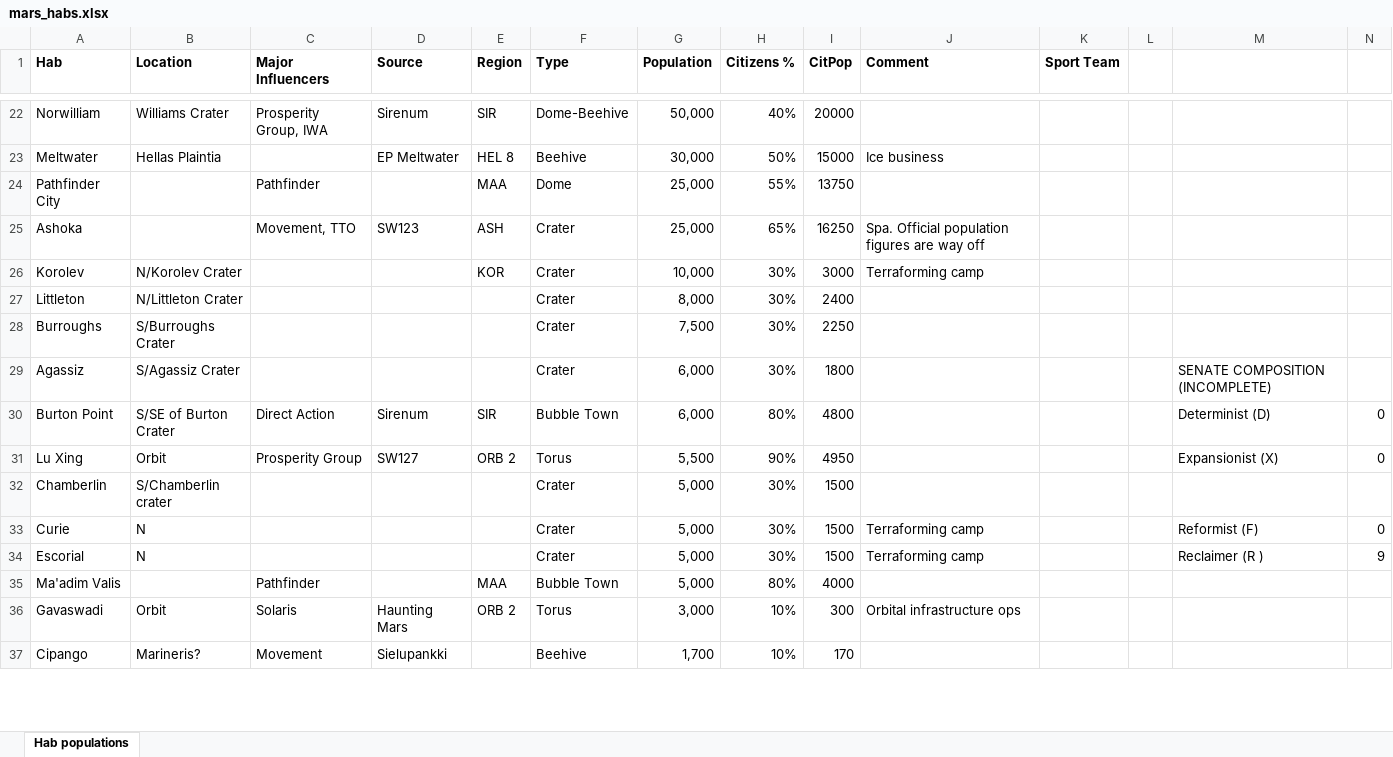
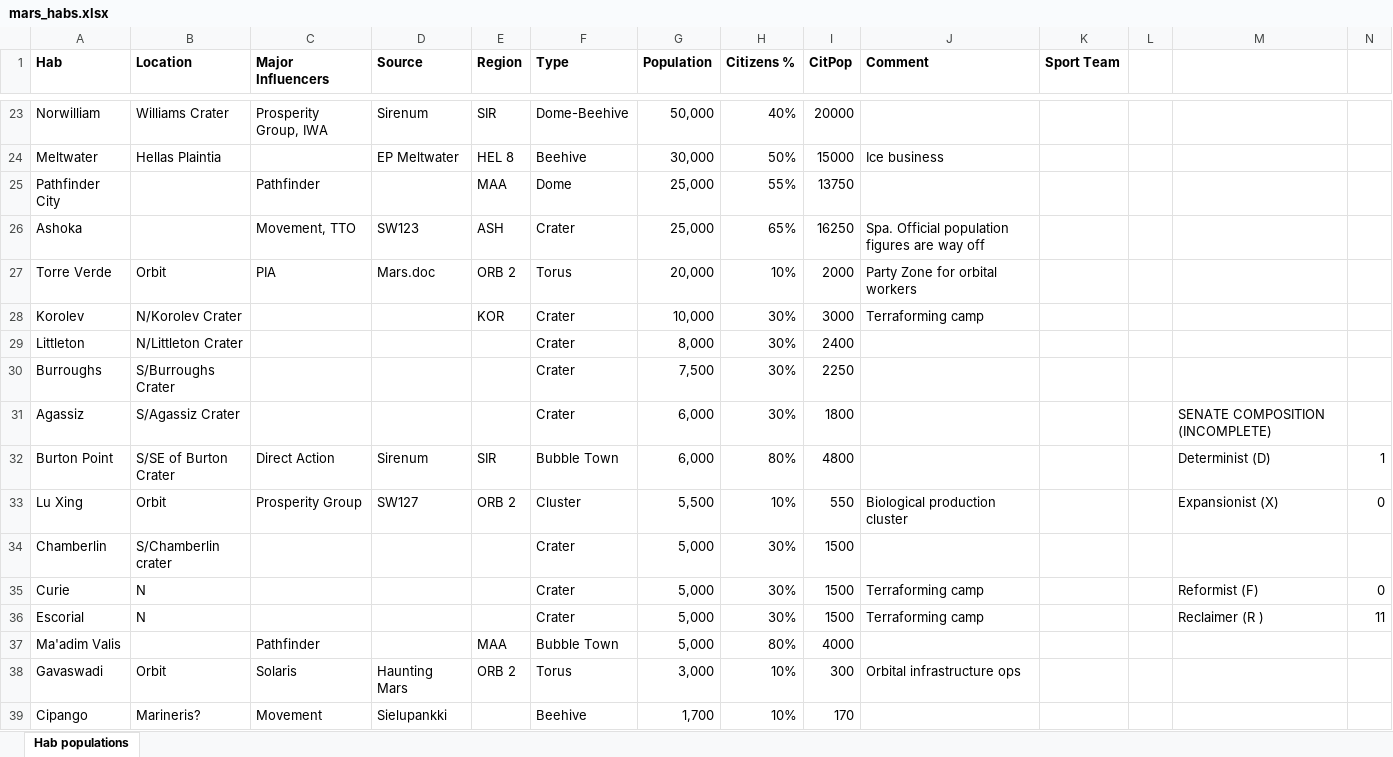
Before and after one commit to darishante/posthuman-text, an Excel workbook: mars_habs.xlsx, sheet Hab populations, drawn as a sheet; only a part is shown, gaps mark what is left out; values as stored, in another font and other column widths than the file's, no borders; addresses are those after the commit; the diff covers the shown part only; the diff names each change by its address in the sheet, - before the commit and + after, or states it on an @@ line.

```diff
--- a/mars_habs.xlsx (sheet Hab populations)
+++ b/mars_habs.xlsx (sheet Hab populations)
+row 27: Torre Verde | Orbit | PIA | Mars.doc | ORB 2 | Torus | 20,000 | 10% | 2000 | Party Zone for orbital workers
-N32: 0
+N32: 1
-F33 (Type): Torus
+F33 (Type): Cluster
-H33 (Citizens %): 90%
+H33 (Citizens %): 10%
-I33 (CitPop): 4950
+I33 (CitPop): 550
-J33 (Comment): (empty)
+J33 (Comment): Biological production cluster
-N36: 9
+N36: 11
```
Also changed, not shown: 1 added row and 7 edited cells elsewhere in this sheet, formulas that keep their value, haunting_mars/empower_connect.xlsx, haunting_mars/miners.xlsx, 22 other files.
